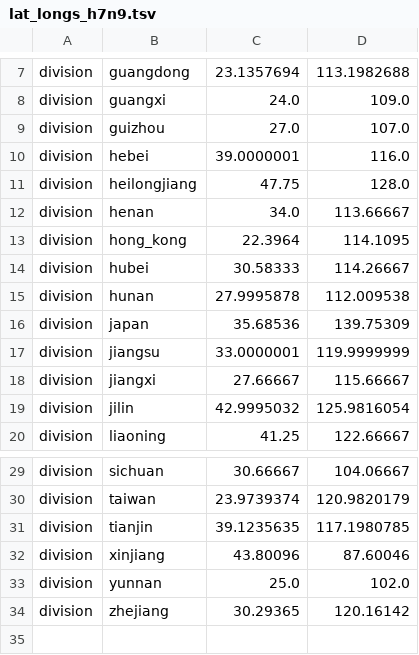
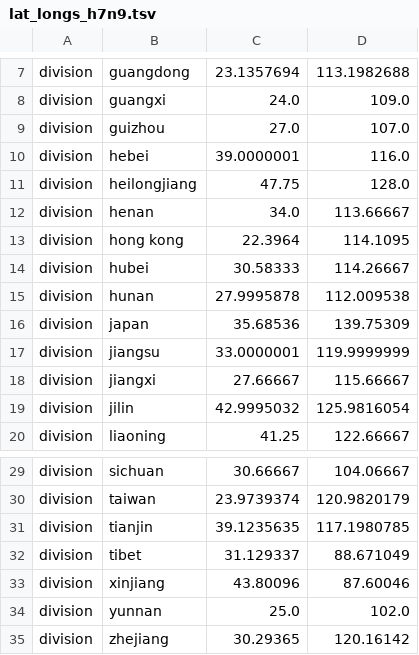
Before and after one commit to nextstrain/avian-flu, a TSV file: config/lat_longs_h7n9.tsv, drawn as a sheet; only a part is shown, gaps mark what is left out.

Commit message:
Switch to export v2
* Snakefile: Single JSON file
* Snakefile: Prettify region, country, submitting lab and originating lab
* auspice_config: Update "colorings", "geo_resolutions", "display_defaults", "maintainers", "filters"

```diff
--- a/config/lat_longs_h7n9.tsv
+++ b/config/lat_longs_h7n9.tsv
@@ -12,3 +12,3 @@ division	heilongjiang	47.75	128.0
 division	henan	34.0	113.66667
-division	hong_kong	22.3964	114.1095
+division	hong kong	22.3964	114.1095
 division	hubei	30.58333	114.26667
@@ -31,2 +31,3 @@ division	taiwan	23.9739374	120.9820179
 division	tianjin	39.1235635	117.1980785
+division	tibet	31.129337	88.671049
 division	xinjiang	43.80096	87.60046
```
Also changed, not shown: config/colors_h5n1.tsv, config/colors_h7n9.tsv, 6 other files.
